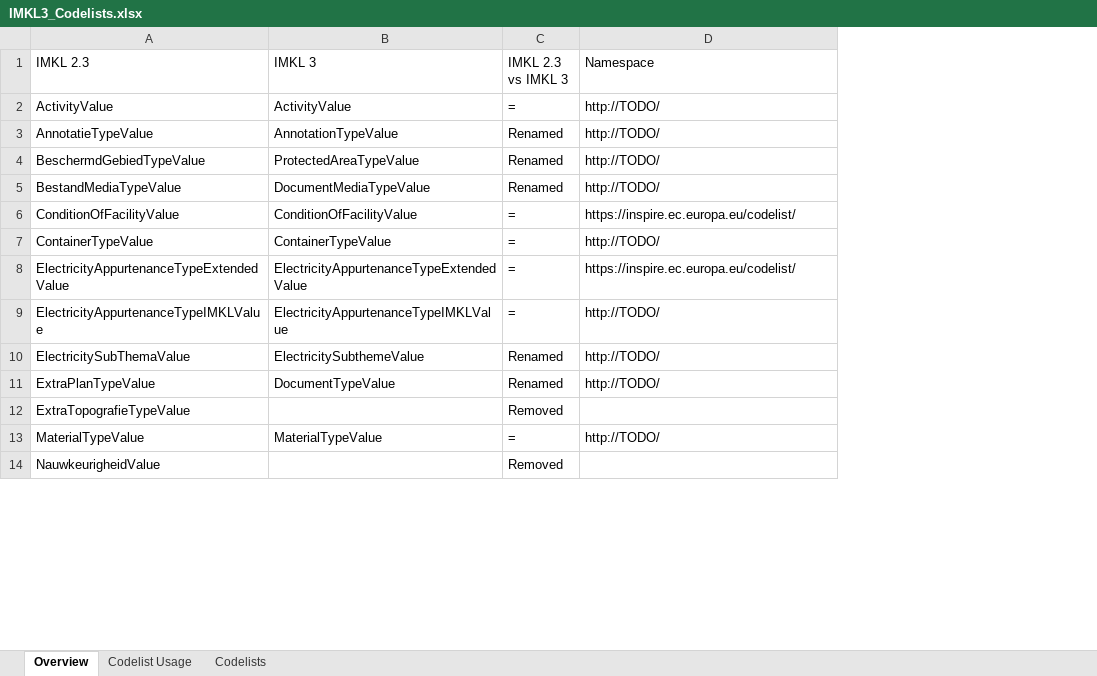
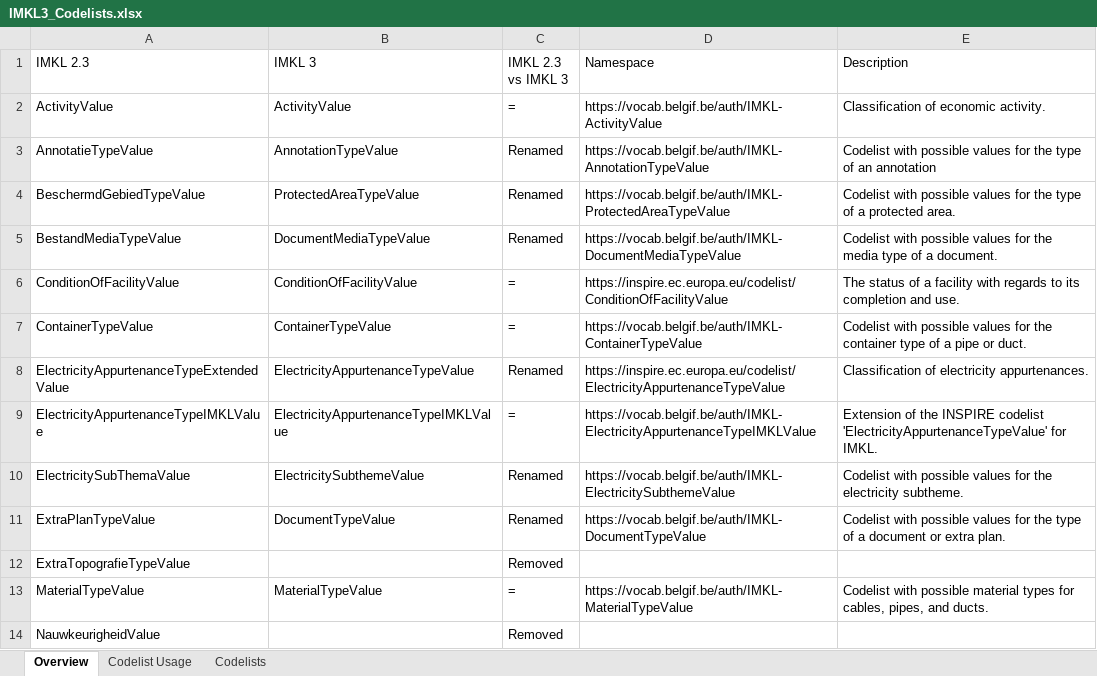
Before and after one commit to belgif/ICEGthema-imkl, an Excel workbook: implementation/IMKL3_Codelists.xlsx, sheet Overview, drawn as a sheet; only a part is shown; values as stored, in another font and other column widths than the file's, no cell formats; the diff covers the shown part only; the diff names each change by its address in the sheet, - before the commit and + after, or states it on an @@ line.

Commit message:
Replace deprecated INSPIRE codelists with IMKL specific codelists.

```diff
--- a/implementation/IMKL3_Codelists.xlsx (sheet Overview)
+++ b/implementation/IMKL3_Codelists.xlsx (sheet Overview)
+column E (Description), rows 2-13: Classification of economic activity. | Codelist with possible values for the type of an annotation | Codelist with possible values for the type of a protected area. | Codelist with possible values for the media type of a document. | The status of a facility with regards to its completion and use. | Codelist with possible values for the container type of a pipe or duct. | Classification of electricity appurtenances. | Extension of the INSPIRE codelist 'ElectricityAppurtenanceTypeValue' for IMKL. | Codelist with possible values for the electricity subtheme. | Codelist with possible values for the type of a document or extra plan. |  | Codelist with possible material types for cables, pipes, and ducts.
-D2 (Namespace): http://TODO/
+D2 (Namespace): https://vocab.belgif.be/auth/IMKL-ActivityValue
-D3 (Namespace): http://TODO/
+D3 (Namespace): https://vocab.belgif.be/auth/IMKL-AnnotationTypeValue
-D4 (Namespace): http://TODO/
+D4 (Namespace): https://vocab.belgif.be/auth/IMKL-ProtectedAreaTypeValue
-D5 (Namespace): http://TODO/
+D5 (Namespace): https://vocab.belgif.be/auth/IMKL-DocumentMediaTypeValue
-D6 (Namespace): https://inspire.ec.europa.eu/codelist/
+D6 (Namespace): https://inspire.ec.europa.eu/codelist/ConditionOfFacilityValue
-D7 (Namespace): http://TODO/
+D7 (Namespace): https://vocab.belgif.be/auth/IMKL-ContainerTypeValue
-B8 (IMKL 3): ElectricityAppurtenanceTypeExtendedValue
+B8 (IMKL 3): ElectricityAppurtenanceTypeValue
-C8 (IMKL 2.3 vs IMKL 3): =
+C8 (IMKL 2.3 vs IMKL 3): Renamed
-D8 (Namespace): https://inspire.ec.europa.eu/codelist/
+D8 (Namespace): https://inspire.ec.europa.eu/codelist/ElectricityAppurtenanceTypeValue
-D9 (Namespace): http://TODO/
+D9 (Namespace): https://vocab.belgif.be/auth/IMKL-ElectricityAppurtenanceTypeIMKLValue
-D10 (Namespace): http://TODO/
+D10 (Namespace): https://vocab.belgif.be/auth/IMKL-ElectricitySubthemeValue
-D11 (Namespace): http://TODO/
+D11 (Namespace): https://vocab.belgif.be/auth/IMKL-DocumentTypeValue
-D13 (Namespace): http://TODO/
+D13 (Namespace): https://vocab.belgif.be/auth/IMKL-MaterialTypeValue
```
Also changed, not shown: 1 added row and 50 edited cells elsewhere in this sheet, sheet Codelists, sheet Codelist Usage, cell formats, formulas that keep their value.
